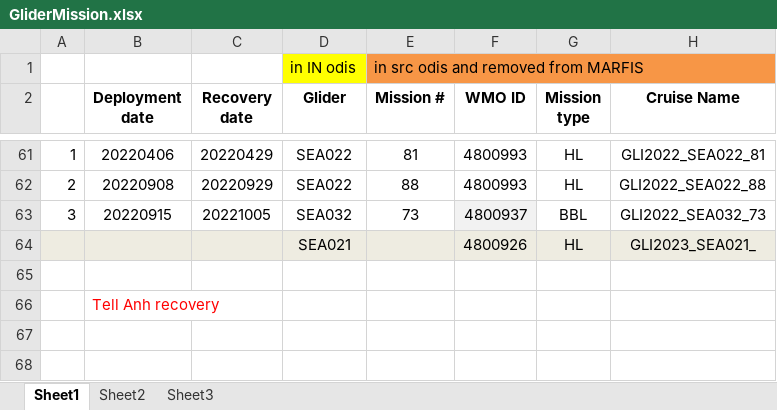
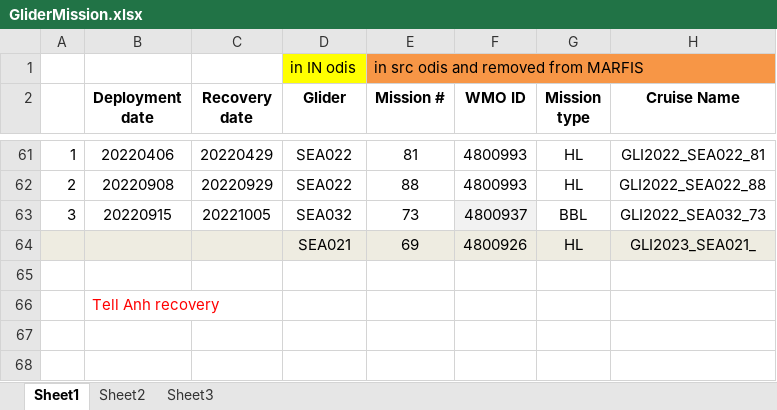
Before and after one commit to DFOglider/pilotingApp, an Excel workbook: GliderMission.xlsx, sheet Sheet1, drawn as a sheet; only a part is shown, gaps mark what is left out; values as stored, in another font and other column widths than the file's, no borders; the diff names each change by its address in the sheet, - before the commit and + after, or states it on an @@ line.

Commit message:
add mission number to current mission

```diff
--- a/GliderMission.xlsx (sheet Sheet1)
+++ b/GliderMission.xlsx (sheet Sheet1)
-E64 (Mission #): (empty)
+E64 (Mission #): 69
```
